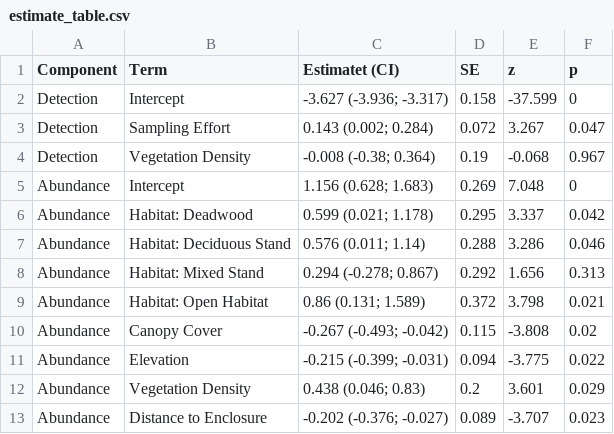
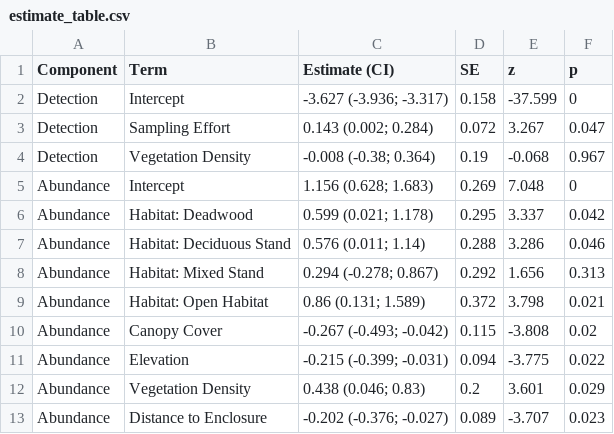
Before and after one commit to JonasTrepel/BFNPEnclosureFeedingProject, a CSV file: builds/model_outputs/estimate_table.csv, drawn as a sheet.

```diff
--- a/builds/model_outputs/estimate_table.csv
+++ b/builds/model_outputs/estimate_table.csv
@@ -1,2 +1,2 @@
-Component,Term,Estimatet (CI),SE,z,p
+Component,Term,Estimate (CI),SE,z,p
 Detection,Intercept,-3.627 (-3.936; -3.317),0.158,-37.599,0
```
Also changed, not shown: 5 other files.
